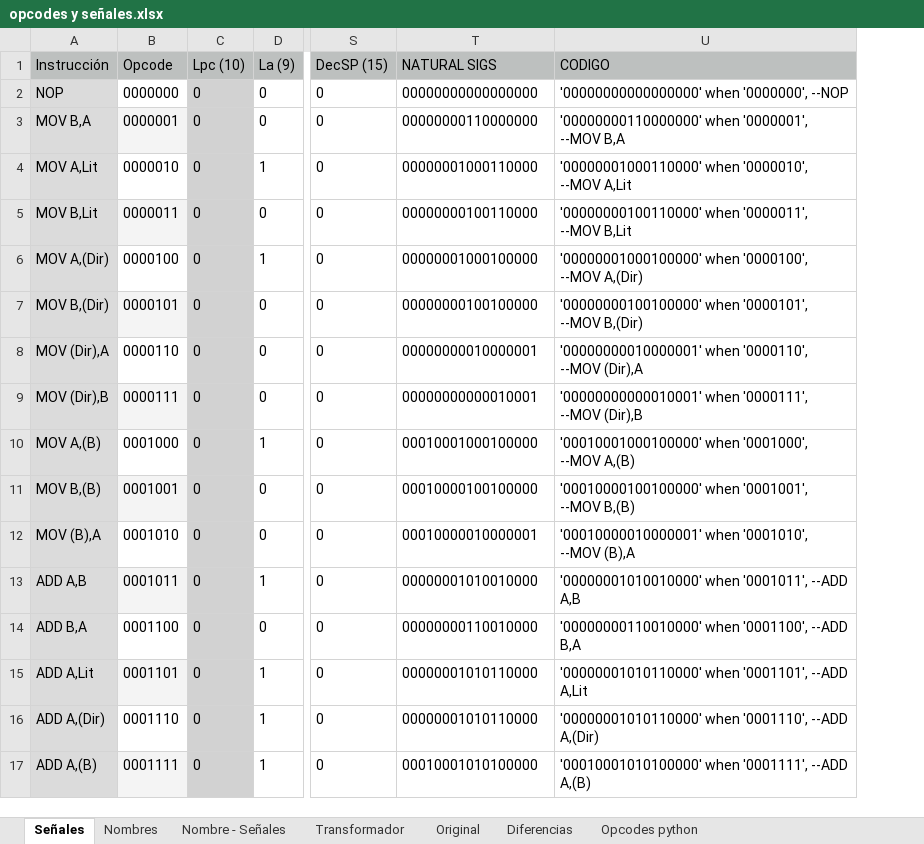
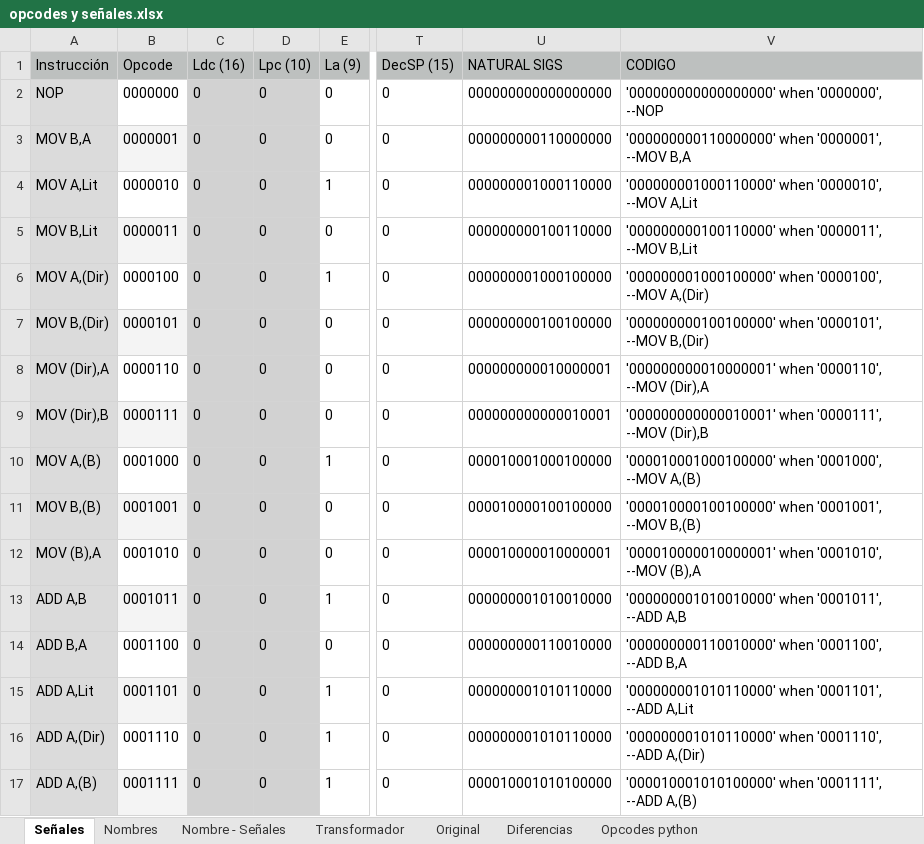
Before and after one commit to nacosta-cl/OldArq, an Excel workbook: opcodes y señales.xlsx, sheet Señales, drawn as a sheet; only a part is shown, gaps mark what is left out; values as stored, in another font and other column widths than the file's, no borders; addresses are those after the commit; the diff covers the shown part only; the diff names each change by its address in the sheet, - before the commit and + after, or states it on an @@ line.

```diff
--- a/opcodes y señales.xlsx (sheet Señales)
+++ b/opcodes y señales.xlsx (sheet Señales)
+column C (Ldc (16)), rows 2-17: all 0
-U2 (NATURAL SIGS): 00000000000000000
+U2 (NATURAL SIGS): 000000000000000000
-V2 (CODIGO): '00000000000000000' when '0000000', --NOP
+V2 (CODIGO): '000000000000000000' when '0000000', --NOP
-U3 (NATURAL SIGS): 00000000110000000
+U3 (NATURAL SIGS): 000000000110000000
-V3 (CODIGO): '00000000110000000' when '0000001',…
+V3 (CODIGO): '000000000110000000' when '0000001',…
-U4 (NATURAL SIGS): 00000001000110000
+U4 (NATURAL SIGS): 000000001000110000
-V4 (CODIGO): '00000001000110000' when '0000010',…
+V4 (CODIGO): '000000001000110000' when '0000010',…
-U5 (NATURAL SIGS): 00000000100110000
+U5 (NATURAL SIGS): 000000000100110000
-V5 (CODIGO): '00000000100110000' when '0000011',…
+V5 (CODIGO): '000000000100110000' when '0000011',…
-U6 (NATURAL SIGS): 00000001000100000
+U6 (NATURAL SIGS): 000000001000100000
-V6 (CODIGO): '00000001000100000' when '0000100',…
+V6 (CODIGO): '000000001000100000' when '0000100',…
-U7 (NATURAL SIGS): 00000000100100000
+U7 (NATURAL SIGS): 000000000100100000
-V7 (CODIGO): '00000000100100000' when '0000101',…
+V7 (CODIGO): '000000000100100000' when '0000101',…
-U8 (NATURAL SIGS): 00000000010000001
+U8 (NATURAL SIGS): 000000000010000001
-V8 (CODIGO): '00000000010000001' when '0000110',…
+V8 (CODIGO): '000000000010000001' when '0000110',…
-U9 (NATURAL SIGS): 00000000000010001
+U9 (NATURAL SIGS): 000000000000010001
-V9 (CODIGO): '00000000000010001' when '0000111',…
+V9 (CODIGO): '000000000000010001' when '0000111',…
-U10 (NATURAL SIGS): 00010001000100000
+U10 (NATURAL SIGS): 000010001000100000
-V10 (CODIGO): '00010001000100000' when '0001000',…
+V10 (CODIGO): '000010001000100000' when '0001000',…
-U11 (NATURAL SIGS): 00010000100100000
+U11 (NATURAL SIGS): 000010000100100000
-V11 (CODIGO): '00010000100100000' when '0001001',…
+V11 (CODIGO): '000010000100100000' when '0001001',…
-U12 (NATURAL SIGS): 00010000010000001
+U12 (NATURAL SIGS): 000010000010000001
-V12 (CODIGO): '00010000010000001' when '0001010',…
+V12 (CODIGO): '000010000010000001' when '0001010',…
-U13 (NATURAL SIGS): 00000001010010000
+U13 (NATURAL SIGS): 000000001010010000
-V13 (CODIGO): '00000001010010000' when '0001011',…
+V13 (CODIGO): '000000001010010000' when '0001011',…
-U14 (NATURAL SIGS): 00000000110010000
+U14 (NATURAL SIGS): 000000000110010000
-V14 (CODIGO): '00000000110010000' when '0001100',…
+V14 (CODIGO): '000000000110010000' when '0001100',…
-U15:U16 (NATURAL SIGS): 00000001010110000
+U15:U16 (NATURAL SIGS): 000000001010110000
-V15 (CODIGO): '00000001010110000' when '0001101',…
+V15 (CODIGO): '000000001010110000' when '0001101',…
-V16 (CODIGO): '00000001010110000' when '0001110',…
+V16 (CODIGO): '000000001010110000' when '0001110',…
-U17 (NATURAL SIGS): 00010001010100000
+U17 (NATURAL SIGS): 000010001010100000
-V17 (CODIGO): '00010001010100000' when '0001111',…
+V17 (CODIGO): '000010001010100000' when '0001111',…
```
Also changed, not shown: 425 edited cells and cell formats elsewhere in this sheet, sheet Diferencias, sheet Nombre - Señales, sheet Opcodes python, sheet Nombres, sheet Original, formulas that keep their value.
